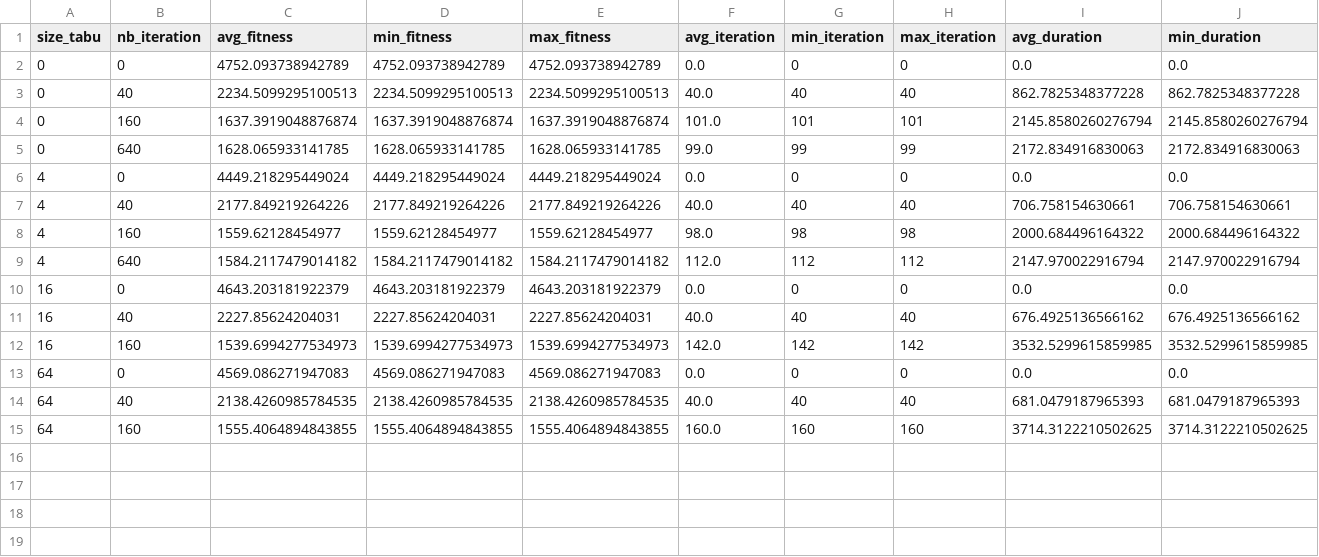
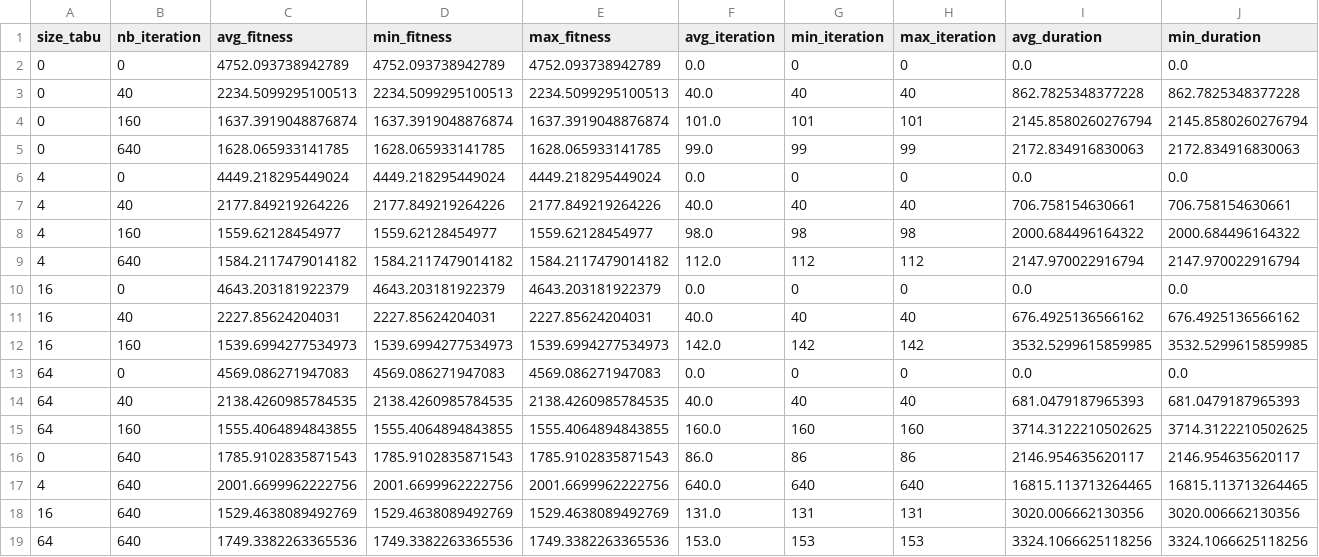
Before and after one commit to NicolasGuruphat/VRPTW, a CSV file: tabu_final/output_data1201.csv, drawn as a sheet; only a part is shown; rows hold the shown columns only; the diff names each change by its address in the sheet, - before the commit and + after, or states it on an @@ line.

Commit message:
WIP tabu

```diff
--- a/tabu_final/output_data1201.csv
+++ b/tabu_final/output_data1201.csv
+row 16: 0 | 640 | 1785.9102835871543 | 1785.9102835871543 | 1785.9102835871543 | 86.0 | 86 | 86 | 2146.954635620117 | 2146.954635620117
+row 17: 4 | 640 | 2001.6699962222756 | 2001.6699962222756 | 2001.6699962222756 | 640.0 | 640 | 640 | 16815.113713264465 | 16815.113713264465
+row 18: 16 | 640 | 1529.4638089492769 | 1529.4638089492769 | 1529.4638089492769 | 131.0 | 131 | 131 | 3020.006662130356 | 3020.006662130356
+row 19: 64 | 640 | 1749.3382263365536 | 1749.3382263365536 | 1749.3382263365536 | 153.0 | 153 | 153 | 3324.1066625118256 | 3324.1066625118256
```
Also changed, not shown: tabu_final/output_data1202.csv.
